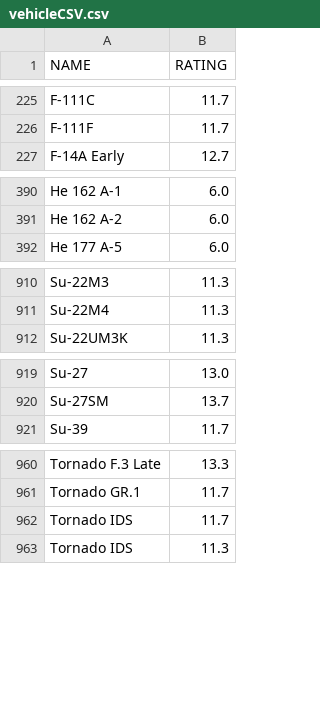
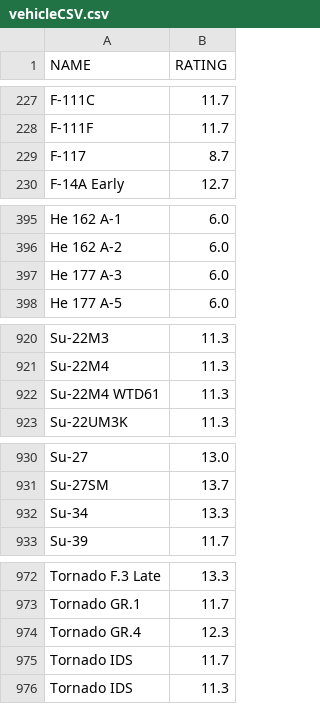
Before and after one commit to mikeski-aa/ocr-scoreboard-check, a CSV file: public/vehicleCSV.csv, drawn as a sheet; only a part is shown, gaps mark what is left out; the diff covers the shown part only; the diff names each change by its address in the sheet, - before the commit and + after, or states it on an @@ line.

```diff
--- a/public/vehicleCSV.csv
+++ b/public/vehicleCSV.csv
+row 229: F-117 | 8.7
+row 397: He 177 A-3 | 6.0
+row 922: Su-22M4 WTD61 | 11.3
+row 932: Su-34 | 13.3
+row 974: Tornado GR.4 | 12.3
```
Also changed, not shown: 8 added rows and 1 edited cell elsewhere in this file, 1 other file.
